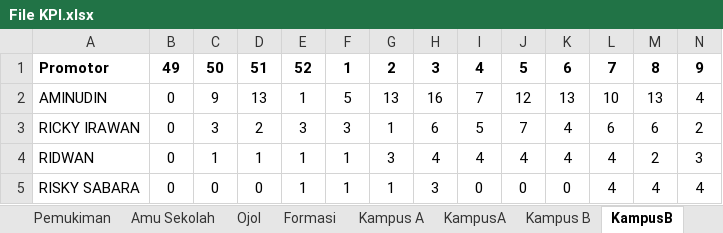
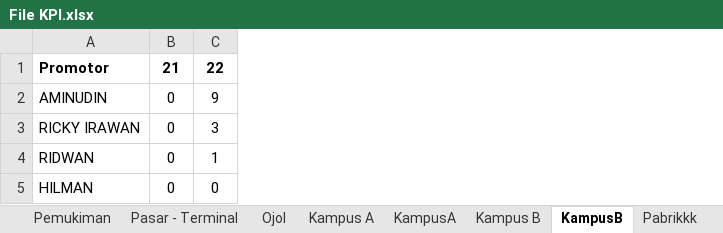
Before and after one commit to yonatandatamaster/yonatan, an Excel workbook: File KPI.xlsx, sheet KampusB, drawn as a sheet; values as stored, in another font and other column widths than the file's, no borders; the diff names each change by its address in the sheet, - before the commit and + after, or states it on an @@ line.

```diff
--- a/File KPI.xlsx (sheet KampusB)
+++ b/File KPI.xlsx (sheet KampusB)
-sheet tab: Amu Sekolah
+sheet tab: Pasar - Terminal
-sheet tab: Formasi
+sheet tab: Pabrikkk
-column D, rows 1-5: 51 | 13 | 2 | 1 | 0
-column E, rows 1-5: 52 | 1 | 3 | 1 | 1
-column F, rows 1-5: 1 | 5 | 3 | 1 | 1
-column G, rows 1-5: 2 | 13 | 1 | 3 | 1
-column H, rows 1-5: 3 | 16 | 6 | 4 | 3
-column I, rows 1-5: 4 | 7 | 5 | 4 | 0
-column J, rows 1-5: 5 | 12 | 7 | 4 | 0
-column K, rows 1-5: 6 | 13 | 4 | 4 | 0
-column L, rows 1-5: 7 | 10 | 6 | 4 | 4
-column M, rows 1-5: 8 | 13 | 6 | 2 | 4
-column N, rows 1-5: 9 | 4 | 2 | 3 | 4
-B1: 49
+B1: 21
-C1: 50
+C1: 22
-A5: RISKY SABARA
+A5: HILMAN
```
Also changed, not shown: sheet Pemukiman, sheet Pasar - Terminal, sheet Ojol, sheet Kampus B, sheet KampusA, sheet Kampus A, 1 more sheet, other sheet tabs, formulas that keep their value, 1 other file.
